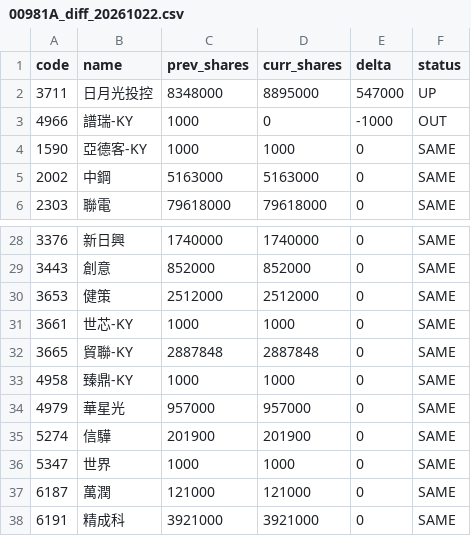
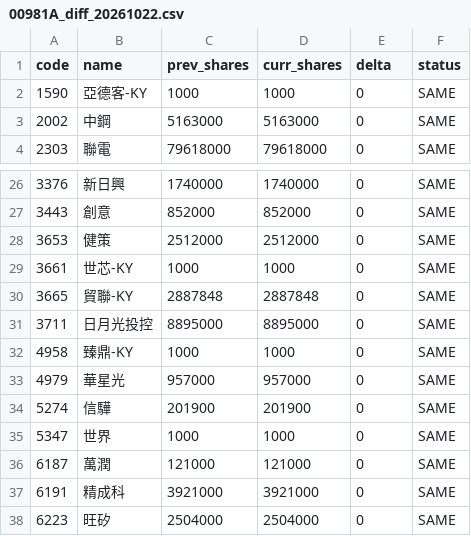
Before and after one commit to 4ru1013/united-etf-00981a-portfolio, a CSV file: data/out/diff/csv/00981A_diff_20261022.csv, drawn as a sheet; only a part is shown, gaps mark what is left out; the shorter side is filled out with more unchanged rows.

```diff
--- a/data/out/diff/csv/00981A_diff_20261022.csv
+++ b/data/out/diff/csv/00981A_diff_20261022.csv
@@ -1,4 +1,2 @@
 code,name,prev_shares,curr_shares,delta,status
-3711,日月光投控,8348000,8895000,547000,UP
-4966,譜瑞-KY,1000,0,-1000,OUT
 1590,亞德客-KY,1000,1000,0,SAME
@@ -32,2 +30,3 @@
 3665,貿聯-KY,2887848,2887848,0,SAME
+3711,日月光投控,8895000,8895000,0,SAME
 4958,臻鼎-KY,1000,1000,0,SAME
```
Also changed, not shown: 1 other file.
